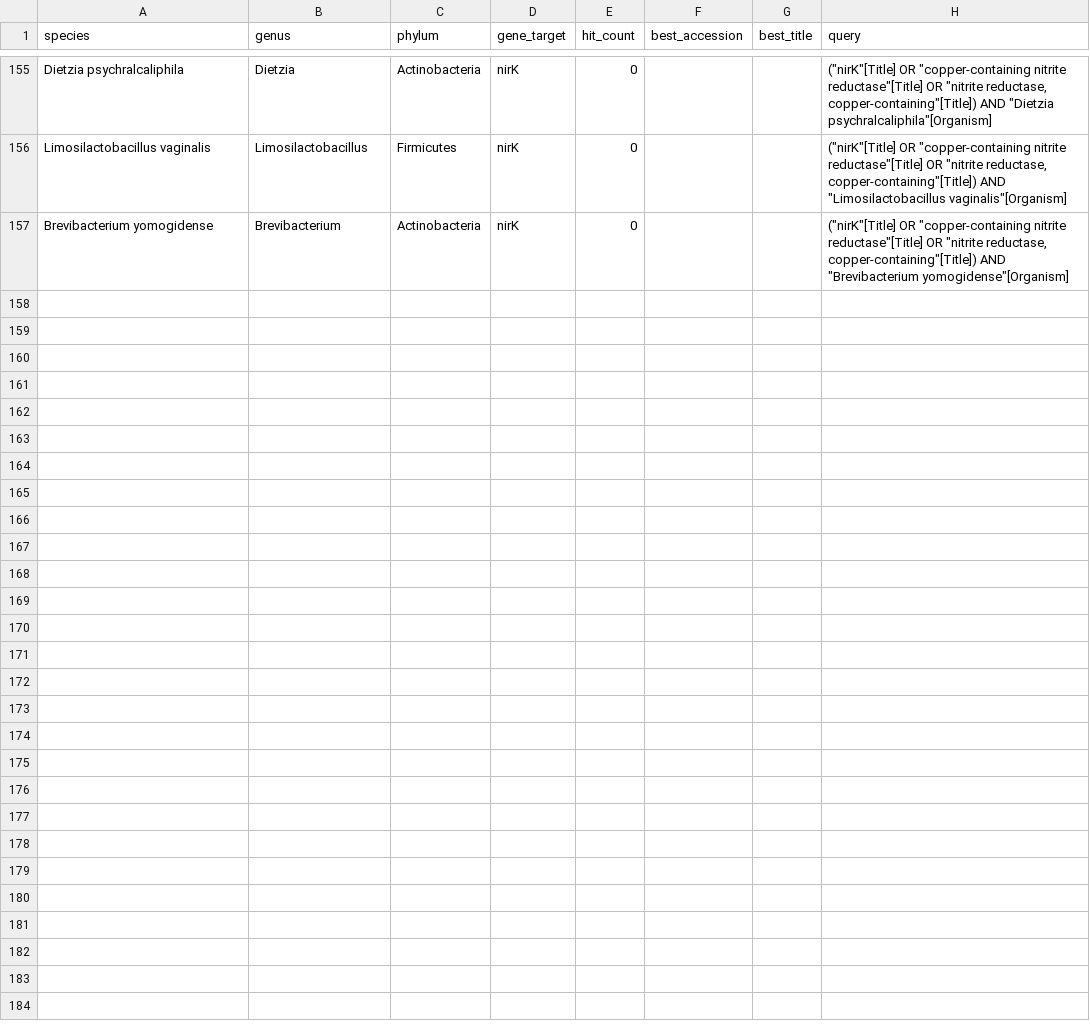
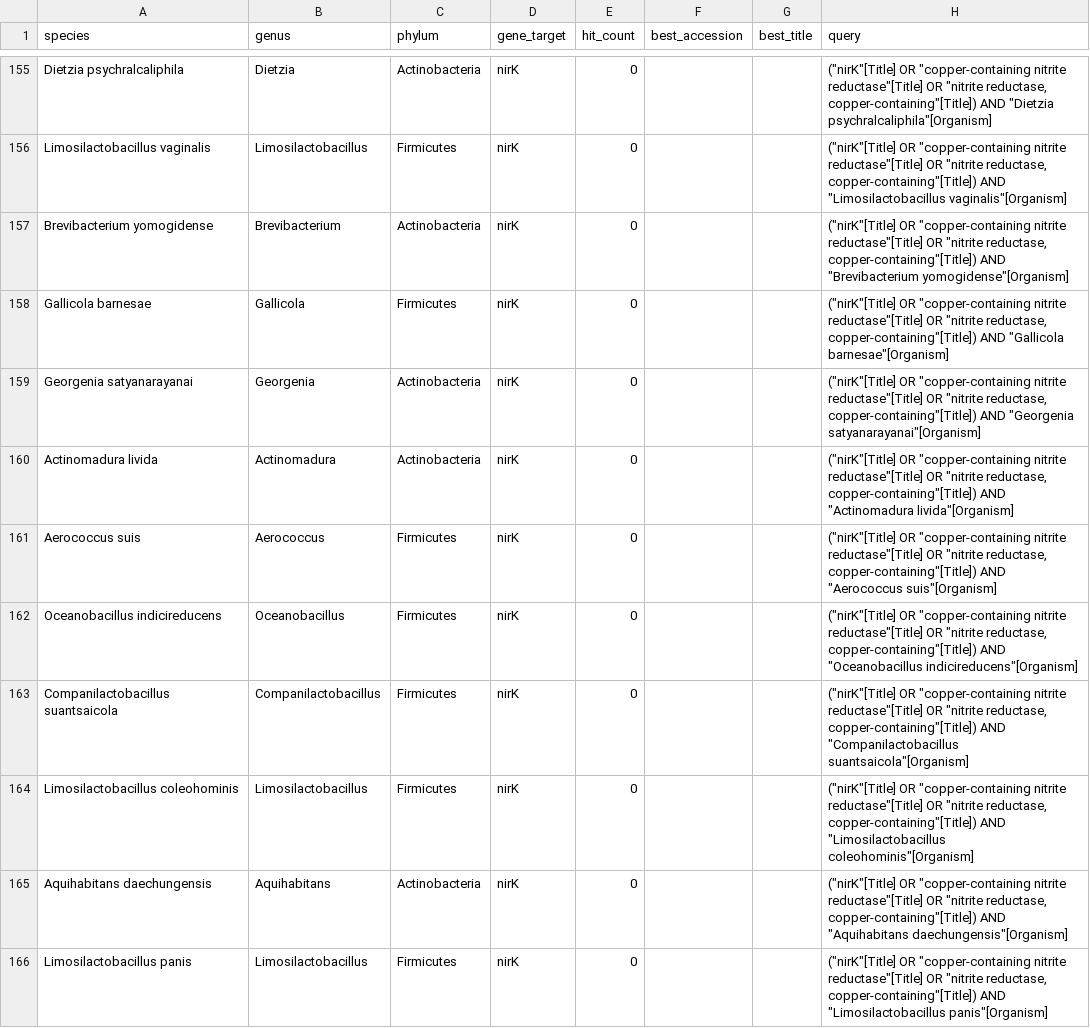
Before and after one commit to ss1855/gblock, a CSV file: nirK_presence.csv, drawn as a sheet; only a part is shown, gaps mark what is left out; the diff covers the shown part only; the diff names each change by its address in the sheet, - before the commit and + after, or states it on an @@ line.

```diff
--- a/nirK_presence.csv
+++ b/nirK_presence.csv
+row 158: Gallicola barnesae | Gallicola | Firmicutes | nirK | 0 |  |  | ("nirK"[Title] OR "copper-containing nitrite reductase"[Title] OR "nitrite reductase, copper-containing"[Title]) AND "Gallicola barnesae"[Organism]
+row 159: Georgenia satyanarayanai | Georgenia | Actinobacteria | nirK | 0 |  |  | ("nirK"[Title] OR "copper-containing nitrite reductase"[Title] OR "nitrite reductase, copper-containing"[Title]) AND "Georgenia satyanarayanai"[Organism]
+row 160: Actinomadura livida | Actinomadura | Actinobacteria | nirK | 0 |  |  | ("nirK"[Title] OR "copper-containing nitrite reductase"[Title] OR "nitrite reductase, copper-containing"[Title]) AND "Actinomadura livida"[Organism]
+row 161: Aerococcus suis | Aerococcus | Firmicutes | nirK | 0 |  |  | ("nirK"[Title] OR "copper-containing nitrite reductase"[Title] OR "nitrite reductase, copper-containing"[Title]) AND "Aerococcus suis"[Organism]
+row 162: Oceanobacillus indicireducens | Oceanobacillus | Firmicutes | nirK | 0 |  |  | ("nirK"[Title] OR "copper-containing nitrite reductase"[Title] OR "nitrite reductase, copper-containing"[Title]) AND "Oceanobacillus indicireducens"[Organism]
+row 163: Companilactobacillus suantsaicola | Companilactobacillus | Firmicutes | nirK | 0 |  |  | ("nirK"[Title] OR "copper-containing nitrite reductase"[Title] OR "nitrite reductase, copper-containing"[Title]) AND "Companilactobacillus suantsaicola"[Organism]
+row 164: Limosilactobacillus coleohominis | Limosilactobacillus | Firmicutes | nirK | 0 |  |  | ("nirK"[Title] OR "copper-containing nitrite reductase"[Title] OR "nitrite reductase, copper-containing"[Title]) AND "Limosilactobacillus coleohominis"[Organism]
+row 165: Aquihabitans daechungensis | Aquihabitans | Actinobacteria | nirK | 0 |  |  | ("nirK"[Title] OR "copper-containing nitrite reductase"[Title] OR "nitrite reductase, copper-containing"[Title]) AND "Aquihabitans daechungensis"[Organism]
+row 166: Limosilactobacillus panis | Limosilactobacillus | Firmicutes | nirK | 0 |  |  | ("nirK"[Title] OR "copper-containing nitrite reductase"[Title] OR "nitrite reductase, copper-containing"[Title]) AND "Limosilactobacillus panis"[Organism]
```
Also changed, not shown: 9 added rows elsewhere in this file, 1 other file.
